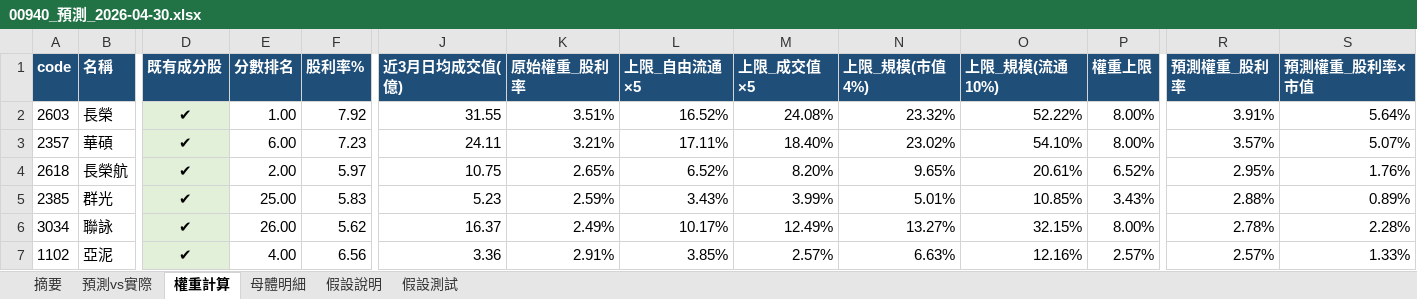
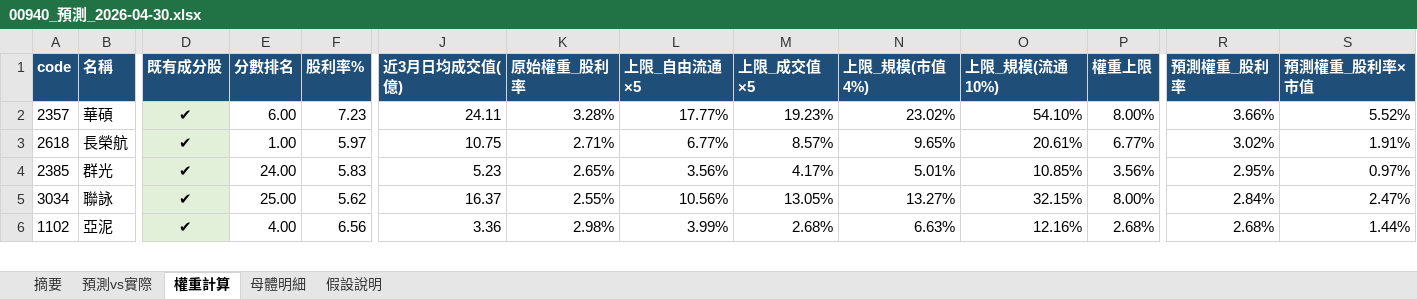
Before and after one commit to kevin92827/stock_track, an Excel workbook: predict_data/00940_預測_2026-04-30.xlsx, sheet 權重計算, drawn as a sheet; only a part is shown, gaps mark what is left out; values as stored, in another font and other column widths than the file's, no borders; removed rows and columns are numbered as before the commit, all else as after; rows hold the shown columns only; the diff covers the shown part only; the diff names each change by its address in the sheet, - before the commit and + after, or states it on an @@ line.

```diff
--- a/predict_data/00940_預測_2026-04-30.xlsx (sheet 權重計算)
+++ b/predict_data/00940_預測_2026-04-30.xlsx (sheet 權重計算)
-sheet tab: 假設測試
-row 2: 2603 | 長榮 | ✔ | 1.00 | 7.92 | 31.55 | 3.51% | 16.52% | 24.08% | 23.32% | 52.22% | 8.00% | 3.91% | 5.64%
-K2 (原始權重_股利率): 3.21%
+K2 (原始權重_股利率): 3.28%
-L2 (上限_自由流通×5): 17.11%
+L2 (上限_自由流通×5): 17.77%
-M2 (上限_成交值×5): 18.40%
+M2 (上限_成交值×5): 19.23%
-R2 (預測權重_股利率): 3.57%
+R2 (預測權重_股利率): 3.66%
-S2 (預測權重_股利率×市值): 5.07%
+S2 (預測權重_股利率×市值): 5.52%
-E3 (分數排名): 2.00
+E3 (分數排名): 1.00
-K3 (原始權重_股利率): 2.65%
+K3 (原始權重_股利率): 2.71%
-L3 (上限_自由流通×5): 6.52%
+L3 (上限_自由流通×5): 6.77%
-M3 (上限_成交值×5): 8.20%
+M3 (上限_成交值×5): 8.57%
-P3 (權重上限): 6.52%
+P3 (權重上限): 6.77%
-R3 (預測權重_股利率): 2.95%
+R3 (預測權重_股利率): 3.02%
-S3 (預測權重_股利率×市值): 1.76%
+S3 (預測權重_股利率×市值): 1.91%
-E4 (分數排名): 25.00
+E4 (分數排名): 24.00
-K4 (原始權重_股利率): 2.59%
+K4 (原始權重_股利率): 2.65%
-L4 (上限_自由流通×5): 3.43%
+L4 (上限_自由流通×5): 3.56%
-M4 (上限_成交值×5): 3.99%
+M4 (上限_成交值×5): 4.17%
-P4 (權重上限): 3.43%
+P4 (權重上限): 3.56%
-R4 (預測權重_股利率): 2.88%
+R4 (預測權重_股利率): 2.95%
-S4 (預測權重_股利率×市值): 0.89%
+S4 (預測權重_股利率×市值): 0.97%
-E5 (分數排名): 26.00
+E5 (分數排名): 25.00
-K5 (原始權重_股利率): 2.49%
+K5 (原始權重_股利率): 2.55%
-L5 (上限_自由流通×5): 10.17%
+L5 (上限_自由流通×5): 10.56%
-M5 (上限_成交值×5): 12.49%
+M5 (上限_成交值×5): 13.05%
-R5 (預測權重_股利率): 2.78%
+R5 (預測權重_股利率): 2.84%
-S5 (預測權重_股利率×市值): 2.28%
+S5 (預測權重_股利率×市值): 2.47%
-K6 (原始權重_股利率): 2.91%
+K6 (原始權重_股利率): 2.98%
-L6 (上限_自由流通×5): 3.85%
+L6 (上限_自由流通×5): 3.99%
-M6 (上限_成交值×5): 2.57%
+M6 (上限_成交值×5): 2.68%
-P6 (權重上限): 2.57%
+P6 (權重上限): 2.68%
-R6 (預測權重_股利率): 2.57%
+R6 (預測權重_股利率): 2.68%
-S6 (預測權重_股利率×市值): 1.33%
+S6 (預測權重_股利率×市值): 1.44%
```
Also changed, not shown: 4 added rows, 3 removed rows and 272 edited cells elsewhere in this sheet, sheet 母體明細, sheet 預測vs實際, sheet 摘要, sheet 假設說明, 11 other files.
